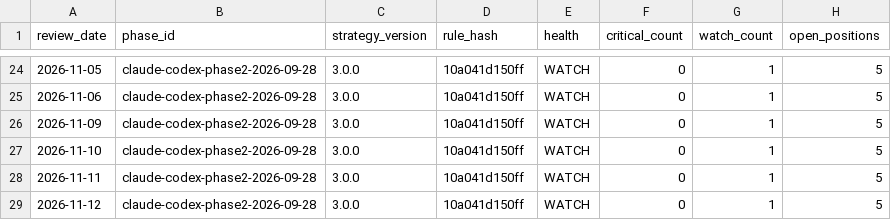
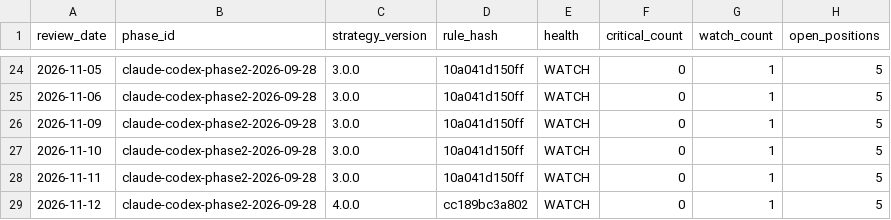
Before and after one commit to MANDAI0571/stock-news-monitor, a CSV file: data/claude_300man_daily_monitor.csv, drawn as a sheet; only a part is shown, gaps mark what is left out; the diff names each change by its address in the sheet, - before the commit and + after, or states it on an @@ line.

```diff
--- a/data/claude_300man_daily_monitor.csv
+++ b/data/claude_300man_daily_monitor.csv
-C29 (strategy_version): 3.0.0
+C29 (strategy_version): 4.0.0
-D29 (rule_hash): 10a041d150ff
+D29 (rule_hash): cc189bc3a802
```
Also changed, not shown: data/claude_300man_journal.csv, data/claude_300man_shadow.csv, 3 other files.
